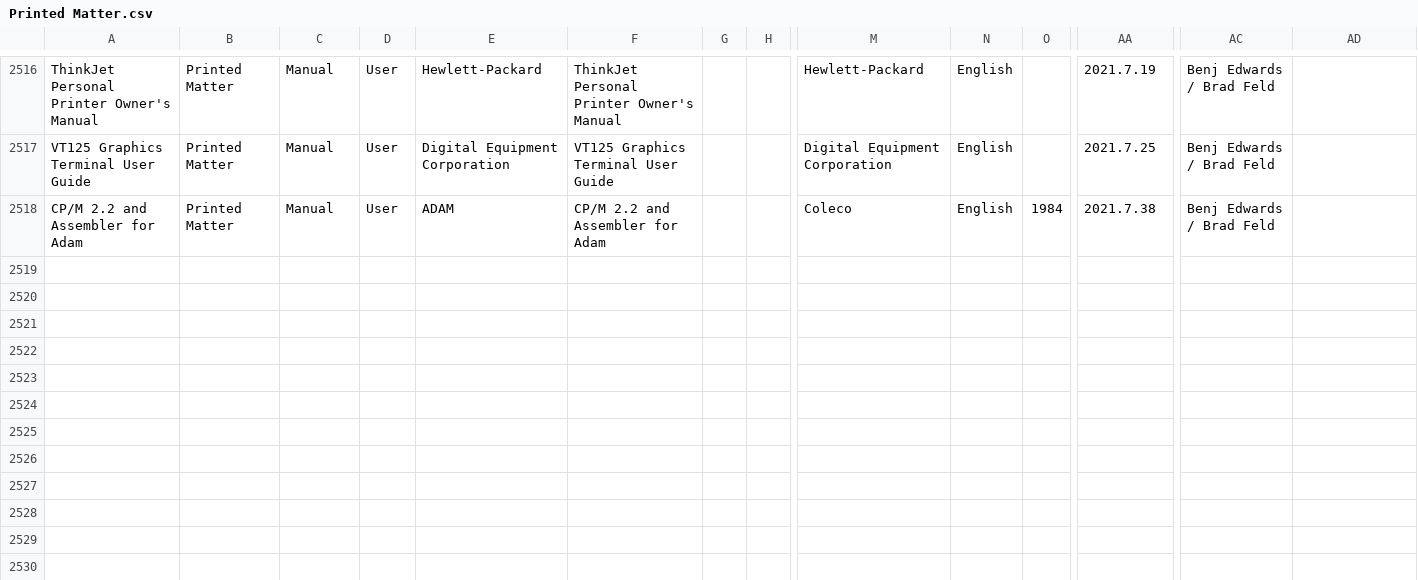
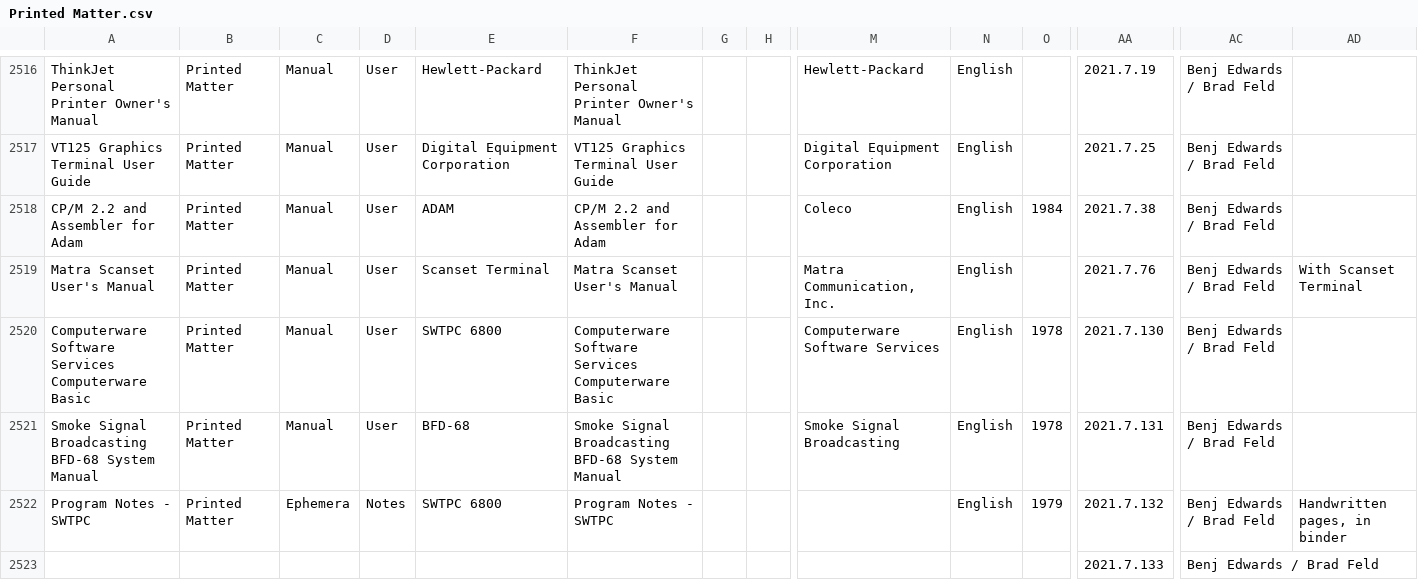
Before and after one commit to MediaArchaeologyLab/MAL_catalogue, a CSV file: Printed Matter.csv, drawn as a sheet; only a part is shown, gaps mark what is left out; rows hold the shown columns only; the diff names each change by its address in the sheet, - before the commit and + after, or states it on an @@ line.

Commit message:
Add files via upload

```diff
--- a/Printed Matter.csv
+++ b/Printed Matter.csv
+row 2519: Matra Scanset User's Manual | Printed Matter | Manual | User | Scanset Terminal | Matra Scanset User's Manual |  |  | Matra Communication, Inc. | English |  | 2021.7.76 | Benj Edwards / Brad Feld | With Scanset Terminal
+row 2520: Computerware Software Services Computerware Basic | Printed Matter | Manual | User | SWTPC 6800 | Computerware Software Services Computerware Basic |  |  | Computerware Software Services | English | 1978 | 2021.7.130 | Benj Edwards / Brad Feld
+row 2521: Smoke Signal Broadcasting BFD-68 System Manual | Printed Matter | Manual | User | BFD-68 | Smoke Signal Broadcasting BFD-68 System Manual |  |  | Smoke Signal Broadcasting | English | 1978 | 2021.7.131 | Benj Edwards / Brad Feld
+row 2522: Program Notes - SWTPC | Printed Matter | Ephemera | Notes | SWTPC 6800 | Program Notes - SWTPC |  |  |  | English | 1979 | 2021.7.132 | Benj Edwards / Brad Feld | Handwritten pages, in binder
+row 2523:  |  |  |  |  |  |  |  |  |  |  | 2021.7.133 | Benj Edwards / Brad Feld
```
